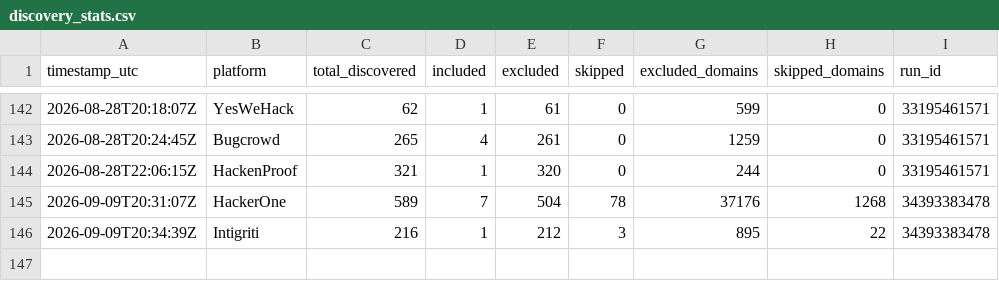
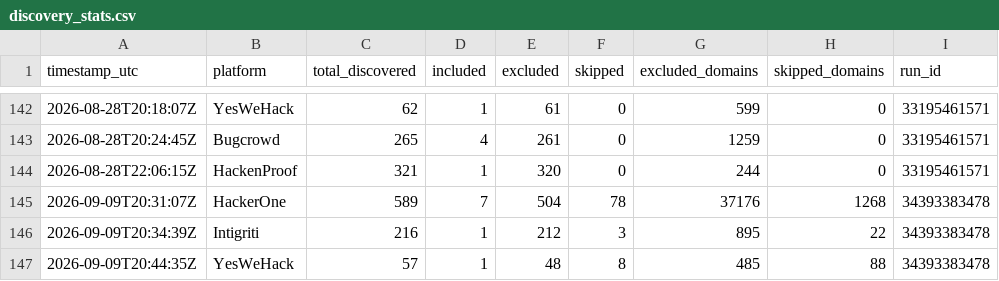
Before and after one commit to Fazila-Afreen-M-F/BBH, a CSV file: discovery_stats.csv, drawn as a sheet; only a part is shown, gaps mark what is left out; the diff names each change by its address in the sheet, - before the commit and + after, or states it on an @@ line.

Commit message:
Weekend vet (yeswehack) - cache/stats 2026-09-09

```diff
--- a/discovery_stats.csv
+++ b/discovery_stats.csv
+row 147: 2026-09-09T20:44:35Z | YesWeHack | 57 | 1 | 48 | 8 | 485 | 88 | 34393383478
```
